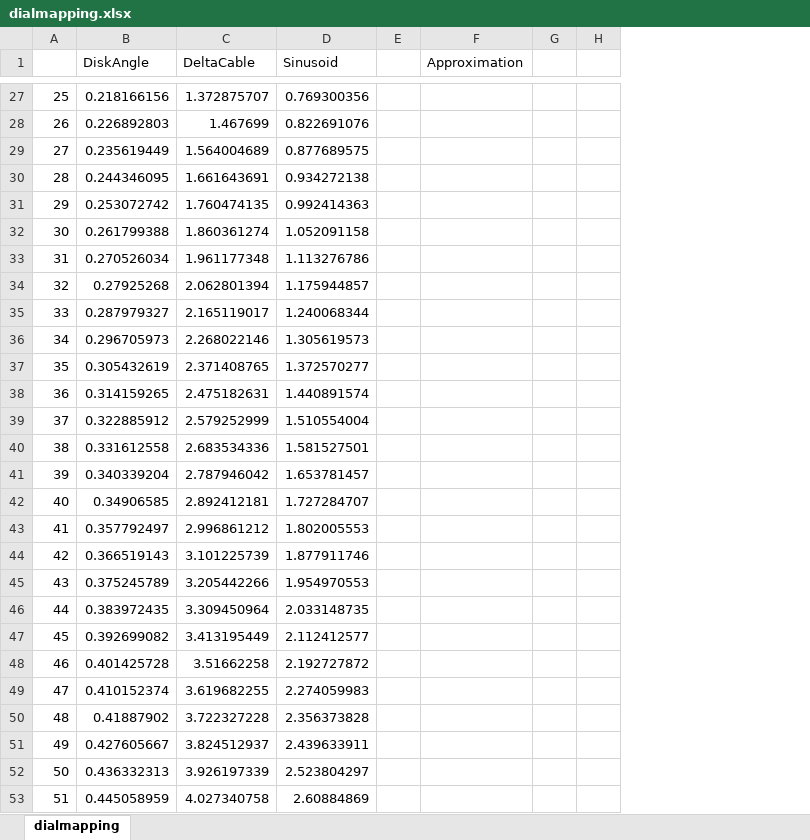
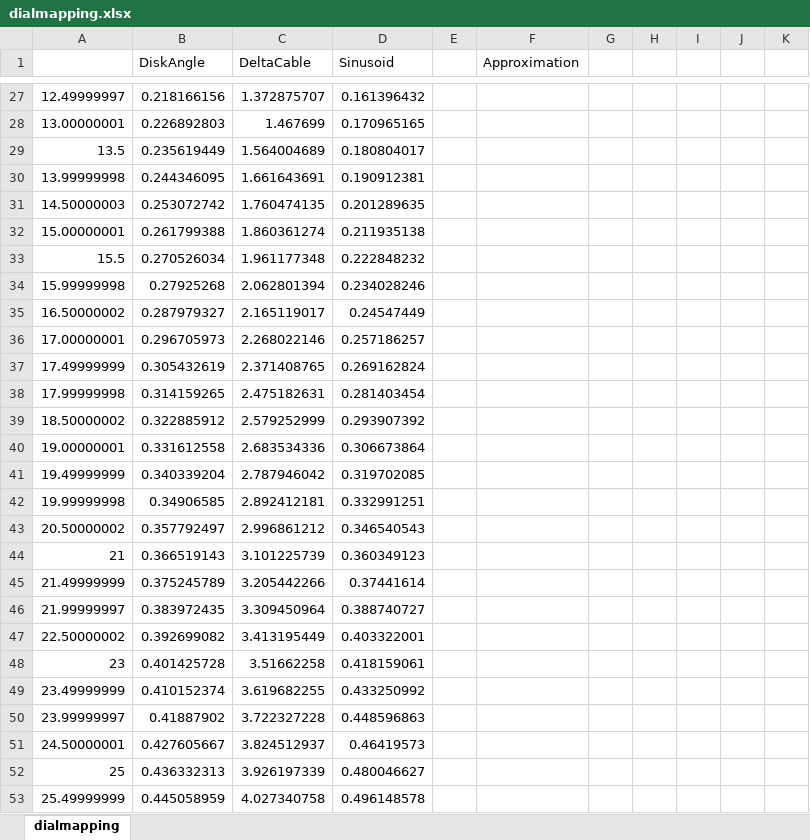
Before and after one commit to ArionLaw/ContinuumRobotModel, an Excel workbook: dialmapping.xlsx, sheet dialmapping, drawn as a sheet; only a part is shown, gaps mark what is left out; values as stored, in another font and other column widths than the file's, no borders; charts and pictures not drawn; removed rows and columns are numbered as before the commit, all else as after; the diff covers the shown part only; the diff names each change by its address in the sheet, - before the commit and + after, or states it on an @@ line.

```diff
--- a/dialmapping.xlsx (sheet dialmapping)
+++ b/dialmapping.xlsx (sheet dialmapping)
-column A, rows 27-53: 25 | 26 | 27 | 28 | 29 | 30 | 31 | 32 | 33 | 34 | 35 | 36 | 37 | 38 | 39 | 40 | 41 | 42 | 43 | 44 | 45 | 46 | 47 | 48 | 49 | 50 | 51
+column A, rows 27-53: 12.49999997 | 13.00000001 | 13.5 | 13.99999998 | 14.50000003 | 15.00000001 | 15.5 | 15.99999998 | 16.50000002 | 17.00000001 | 17.49999999 | 17.99999998 | 18.50000002 | 19.00000001 | 19.49999999 | 19.99999998 | 20.50000002 | 21 | 21.49999999 | 21.99999997 | 22.50000002 | 23 | 23.49999999 | 23.99999997 | 24.50000001 | 25 | 25.49999999
-column E, empty
+column E, empty
+column I, empty
+column J, empty
+column K, empty
-D27 (Sinusoid): 0.769300356
+D27 (Sinusoid): 0.161396432
-D28 (Sinusoid): 0.822691076
+D28 (Sinusoid): 0.170965165
-D29 (Sinusoid): 0.877689575
+D29 (Sinusoid): 0.180804017
-D30 (Sinusoid): 0.934272138
+D30 (Sinusoid): 0.190912381
-D31 (Sinusoid): 0.992414363
+D31 (Sinusoid): 0.201289635
-D32 (Sinusoid): 1.052091158
+D32 (Sinusoid): 0.211935138
-D33 (Sinusoid): 1.113276786
+D33 (Sinusoid): 0.222848232
-D34 (Sinusoid): 1.175944857
+D34 (Sinusoid): 0.234028246
-D35 (Sinusoid): 1.240068344
+D35 (Sinusoid): 0.24547449
-D36 (Sinusoid): 1.305619573
+D36 (Sinusoid): 0.257186257
-D37 (Sinusoid): 1.372570277
+D37 (Sinusoid): 0.269162824
-D38 (Sinusoid): 1.440891574
+D38 (Sinusoid): 0.281403454
-D39 (Sinusoid): 1.510554004
+D39 (Sinusoid): 0.293907392
-D40 (Sinusoid): 1.581527501
+D40 (Sinusoid): 0.306673864
-D41 (Sinusoid): 1.653781457
+D41 (Sinusoid): 0.319702085
-D42 (Sinusoid): 1.727284707
+D42 (Sinusoid): 0.332991251
-D43 (Sinusoid): 1.802005553
+D43 (Sinusoid): 0.346540543
-D44 (Sinusoid): 1.877911746
+D44 (Sinusoid): 0.360349123
-D45 (Sinusoid): 1.954970553
+D45 (Sinusoid): 0.37441614
-D46 (Sinusoid): 2.033148735
+D46 (Sinusoid): 0.388740727
-D47 (Sinusoid): 2.112412577
+D47 (Sinusoid): 0.403322001
-D48 (Sinusoid): 2.192727872
+D48 (Sinusoid): 0.418159061
-D49 (Sinusoid): 2.274059983
+D49 (Sinusoid): 0.433250992
-D50 (Sinusoid): 2.356373828
+D50 (Sinusoid): 0.448596863
-D51 (Sinusoid): 2.439633911
+D51 (Sinusoid): 0.46419573
-D52 (Sinusoid): 2.523804297
+D52 (Sinusoid): 0.480046627
-D53 (Sinusoid): 2.60884869
+D53 (Sinusoid): 0.496148578
```
Also changed, not shown: 154 edited cells elsewhere in this sheet, charts or pictures, EEmapping.xlsx.
